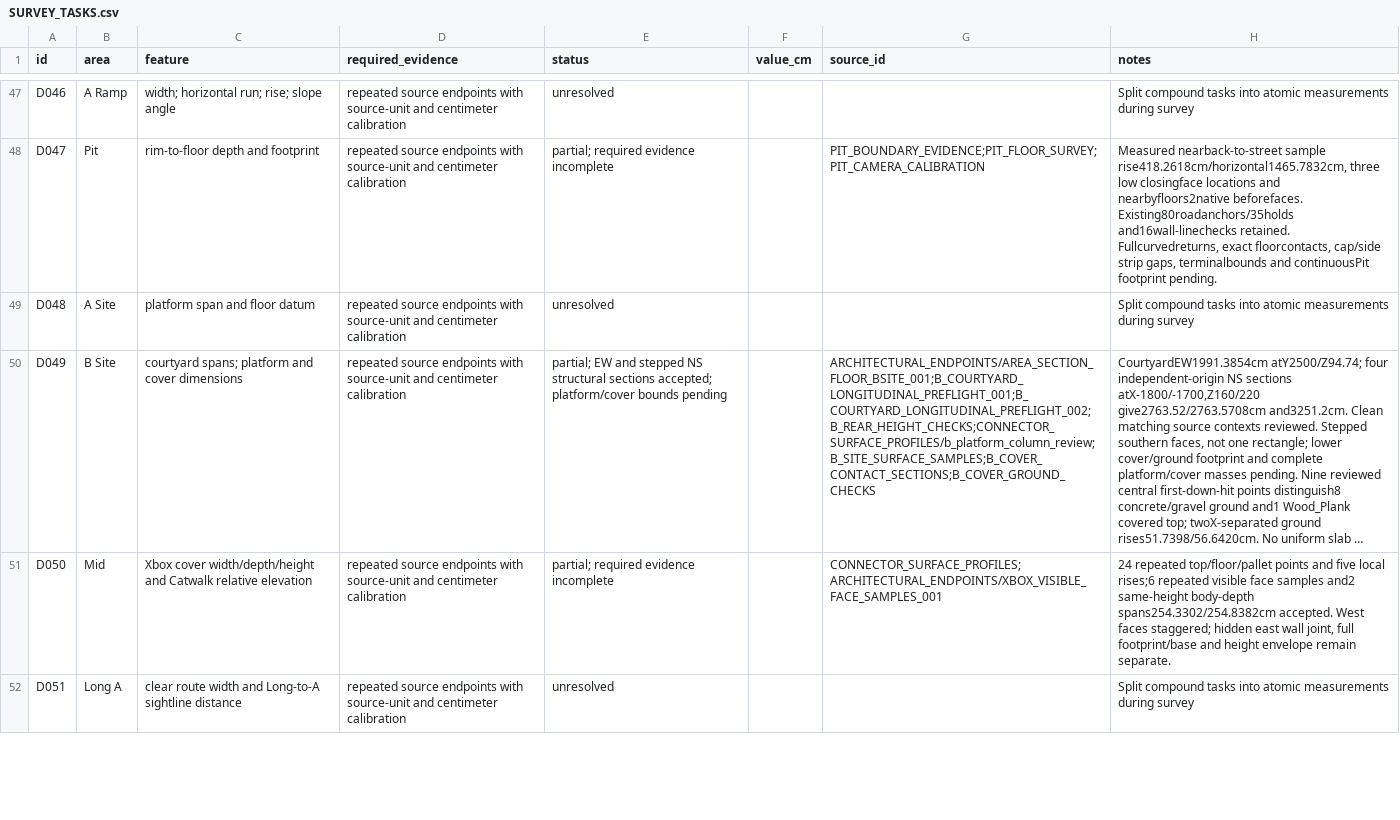
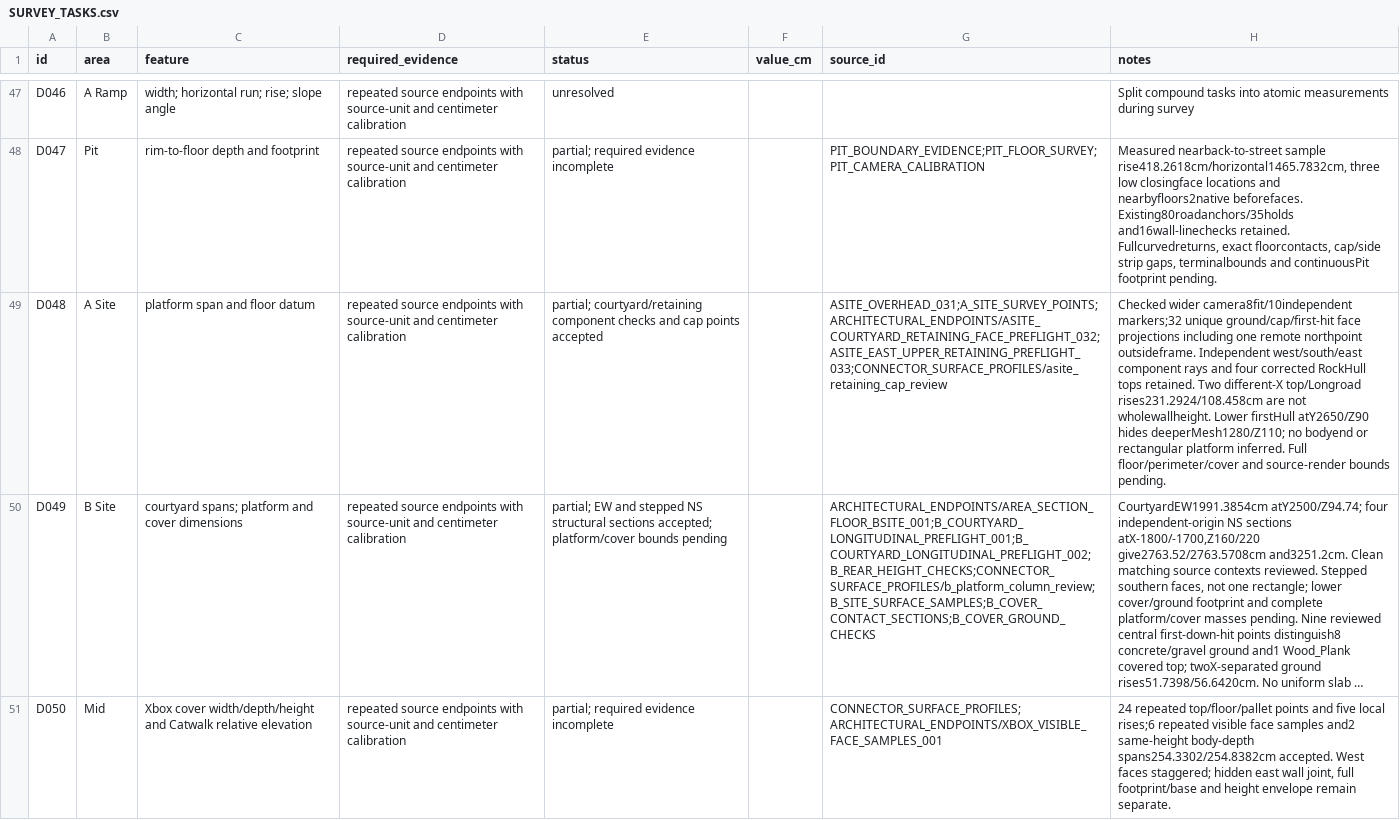
Before and after one commit to raiinman/FN_Dust2, a CSV file: reference/SURVEY_TASKS.csv, drawn as a sheet; only a part is shown, gaps mark what is left out; the shorter side is filled out with more unchanged rows; long unchanged cells end in …; the diff names each change by its address in the sheet, - before the commit and + after, or states it on an @@ line.

```diff
--- a/reference/SURVEY_TASKS.csv
+++ b/reference/SURVEY_TASKS.csv
-E49 (status): unresolved
+E49 (status): partial; courtyard/retaining component checks and cap points accepted
-G49 (source_id): (empty)
+G49 (source_id): ASITE_OVERHEAD_031;A_SITE_SURVEY_POINTS;ARCHITECTURAL_ENDPOINTS/ASITE_COURTYARD_RETAINING_FACE_PREFLIGHT_032;ASITE_EAST_UPPER_RETAINING_PREFLIGHT_033;CONNECTOR_SURFACE_PROFILES/asite_retaining_cap_review
-H49 (notes): Split compound tasks into atomic measurements during survey
+H49 (notes): Checked wider camera8fit/10independent markers;32 unique ground/cap/first-hit face projections including one remote northpoint outsideframe. Independent west/south/east component rays and four corrected RockHull tops retained. Two different-X top/Longroad rises231.2924/108.458cm are not wholewallheight. Lower firstHull atY2650/Z90 hides deeperMesh1280/Z110; no bodyend or rectangular platform inferred. Full floor/perimeter/cover and source-render bounds pending.
```
Also changed, not shown: reference/CONNECTOR_SURFACE_SAMPLES.csv, reference/MEASUREMENTS.csv, 10 other files.
